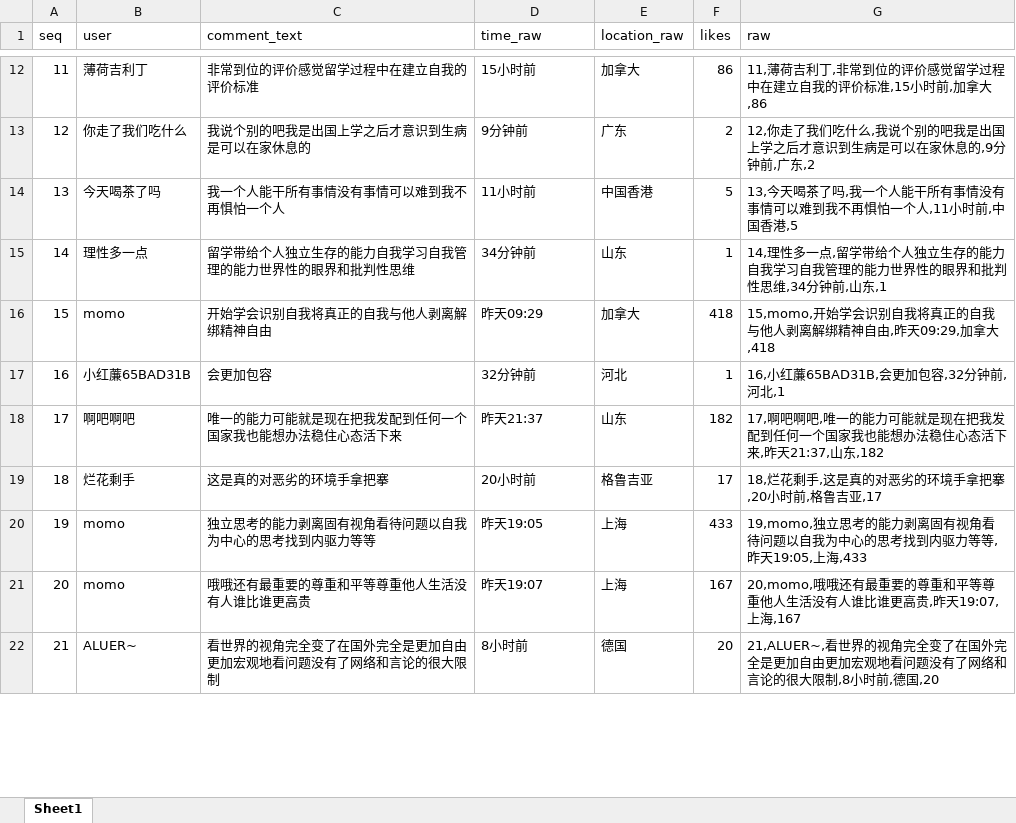
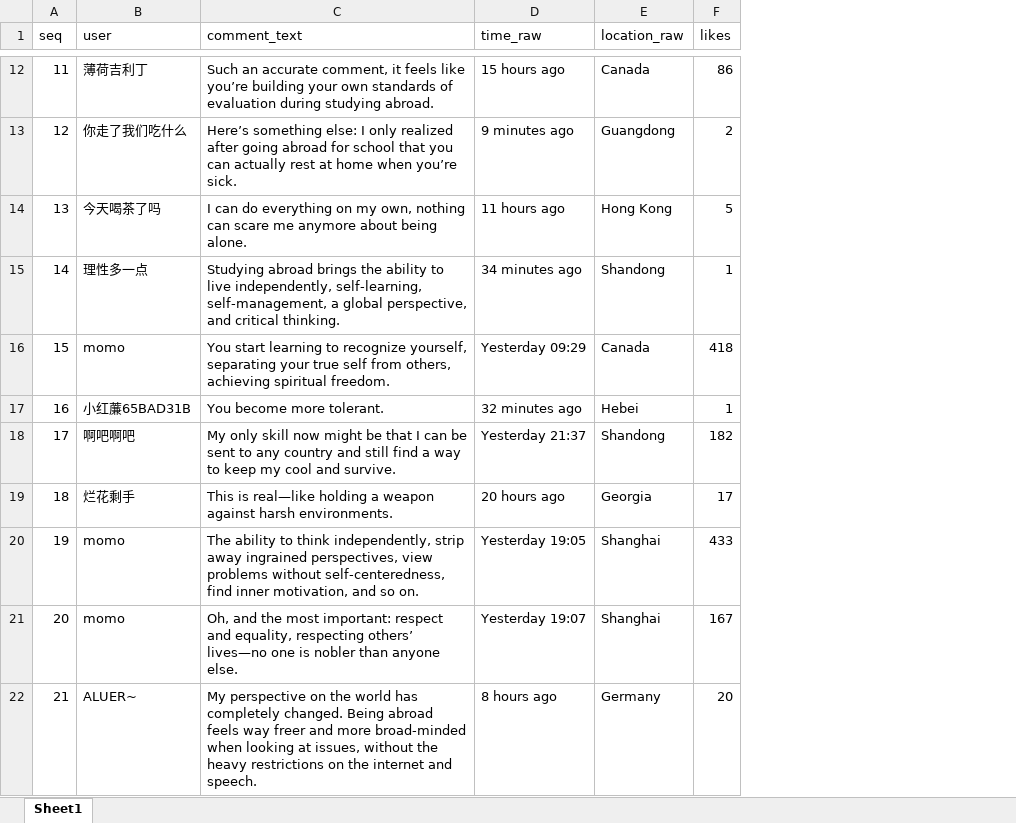
Before and after one commit to yizhang96/social-media-comment-map, an Excel workbook: data/datasets/xhs_2026-02-07_studyabroad/processed/comments_cleaned.xlsx, sheet Sheet1, drawn as a sheet; only a part is shown, gaps mark what is left out; values as stored, in another font and other column widths than the file's, no borders; the diff covers the shown part only; the diff names each change by its address in the sheet, - before the commit and + after, or states it on an @@ line.

Commit message:
Update
translated xiaohongshu comments to English

```diff
--- a/data/datasets/xhs_2026-02-07_studyabroad/processed/comments_cleaned.xlsx (sheet Sheet1)
+++ b/data/datasets/xhs_2026-02-07_studyabroad/processed/comments_cleaned.xlsx (sheet Sheet1)
-column G (raw), rows 12-22: 11,薄荷吉利丁,非常到位的评价感觉留学过程中在建立自我的评价标准,15小时前,加拿大,86 | 12,你走了我们吃什么,我说个别的吧我是出国上学之后才意识到生病是可以在家休息的,9分钟前,广东,2 | 13,今天喝茶了吗,我一个人能干所有事情没有事情可以难到我不再惧怕一个人,11小时前,中国香港,5 | 14,理性多一点,留学带给个人独立生存的能力自我学习自我管理的能力世界性的眼界和批判性思维,34分钟前,山东,1 | 15,momo,开始学会识别自我将真正的自我与他人剥离解绑精神自由,昨天09:29,加拿大,418 | 16,小红薕65BAD31B,会更加包容,32分钟前,河北,1 | 17,啊吧啊吧,唯一的能力可能就是现在把我发配到任何一个国家我也能想办法稳住心态活下来,昨天21:37,山东,182 | 18,烂花剩手,这是真的对恶劣的环境手拿把搴,20小时前,格鲁吉亚,17 | 19,momo,独立思考的能力剥离固有视角看待问题以自我为中心的思考找到内驱力等等,昨天19:05,上海,433 | 20,momo,哦哦还有最重要的尊重和平等尊重他人生活没有人谁比谁更高贵,昨天19:07,上海,167 | 21,ALUER~,看世界的视角完全变了在国外完全是更加自由更加宏观地看问题没有了网络和言论的很大限制,8小时前,德国,20
-C12 (comment_text): 非常到位的评价感觉留学过程中在建立自我的评价标准
+C12 (comment_text): Such an accurate comment, it feels like you’re building your own standards of evaluation during studying abroad.
-D12 (time_raw): 15小时前
+D12 (time_raw): 15 hours ago
-E12 (location_raw): 加拿大
+E12 (location_raw): Canada
-C13 (comment_text): 我说个别的吧我是出国上学之后才意识到生病是可以在家休息的
+C13 (comment_text): Here’s something else: I only realized after going abroad for school that you can actually rest at home when you’re sick.
-D13 (time_raw): 9分钟前
+D13 (time_raw): 9 minutes ago
-E13 (location_raw): 广东
+E13 (location_raw): Guangdong
-C14 (comment_text): 我一个人能干所有事情没有事情可以难到我不再惧怕一个人
+C14 (comment_text): I can do everything on my own, nothing can scare me anymore about being alone.
-D14 (time_raw): 11小时前
+D14 (time_raw): 11 hours ago
-E14 (location_raw): 中国香港
+E14 (location_raw): Hong Kong
-C15 (comment_text): 留学带给个人独立生存的能力自我学习自我管理的能力世界性的眼界和批判性思维
+C15 (comment_text): Studying abroad brings the ability to live independently, self-learning, self-management, a global perspective, and critical thinking.
-D15 (time_raw): 34分钟前
+D15 (time_raw): 34 minutes ago
-E15 (location_raw): 山东
+E15 (location_raw): Shandong
-C16 (comment_text): 开始学会识别自我将真正的自我与他人剥离解绑精神自由
+C16 (comment_text): You start learning to recognize yourself, separating your true self from others, achieving spiritual freedom.
-D16 (time_raw): 昨天09:29
+D16 (time_raw): Yesterday 09:29
-E16 (location_raw): 加拿大
+E16 (location_raw): Canada
-C17 (comment_text): 会更加包容
+C17 (comment_text): You become more tolerant.
-D17 (time_raw): 32分钟前
+D17 (time_raw): 32 minutes ago
-E17 (location_raw): 河北
+E17 (location_raw): Hebei
-C18 (comment_text): 唯一的能力可能就是现在把我发配到任何一个国家我也能想办法稳住心态活下来
+C18 (comment_text): My only skill now might be that I can be sent to any country and still find a way to keep my cool and survive.
-D18 (time_raw): 昨天21:37
+D18 (time_raw): Yesterday 21:37
-E18 (location_raw): 山东
+E18 (location_raw): Shandong
-C19 (comment_text): 这是真的对恶劣的环境手拿把搴
+C19 (comment_text): This is real—like holding a weapon against harsh environments.
-D19 (time_raw): 20小时前
+D19 (time_raw): 20 hours ago
-E19 (location_raw): 格鲁吉亚
+E19 (location_raw): Georgia
-C20 (comment_text): 独立思考的能力剥离固有视角看待问题以自我为中心的思考找到内驱力等等
+C20 (comment_text): The ability to think independently, strip away ingrained perspectives, view problems without self-centeredness, find inner motivation, and so on.
-D20 (time_raw): 昨天19:05
+D20 (time_raw): Yesterday 19:05
-E20:E21 (location_raw): 上海
+E20:E21 (location_raw): Shanghai
-C21 (comment_text): 哦哦还有最重要的尊重和平等尊重他人生活没有人谁比谁更高贵
+C21 (comment_text): Oh, and the most important: respect and equality, respecting others’ lives—no one is nobler than anyone else.
-D21 (time_raw): 昨天19:07
+D21 (time_raw): Yesterday 19:07
-C22 (comment_text): 看世界的视角完全变了在国外完全是更加自由更加宏观地看问题没有了网络和言论的很大限制
+C22 (comment_text): My perspective on the world has completely changed. Being abroad feels way freer and more broad-minded when looking at issues, without the heavy restrictions on the internet and speech.
-D22 (time_raw): 8小时前
+D22 (time_raw): 8 hours ago
-E22 (location_raw): 德国
+E22 (location_raw): Germany
```
Also changed, not shown: 569 edited cells elsewhere in this sheet, 13 other files.
